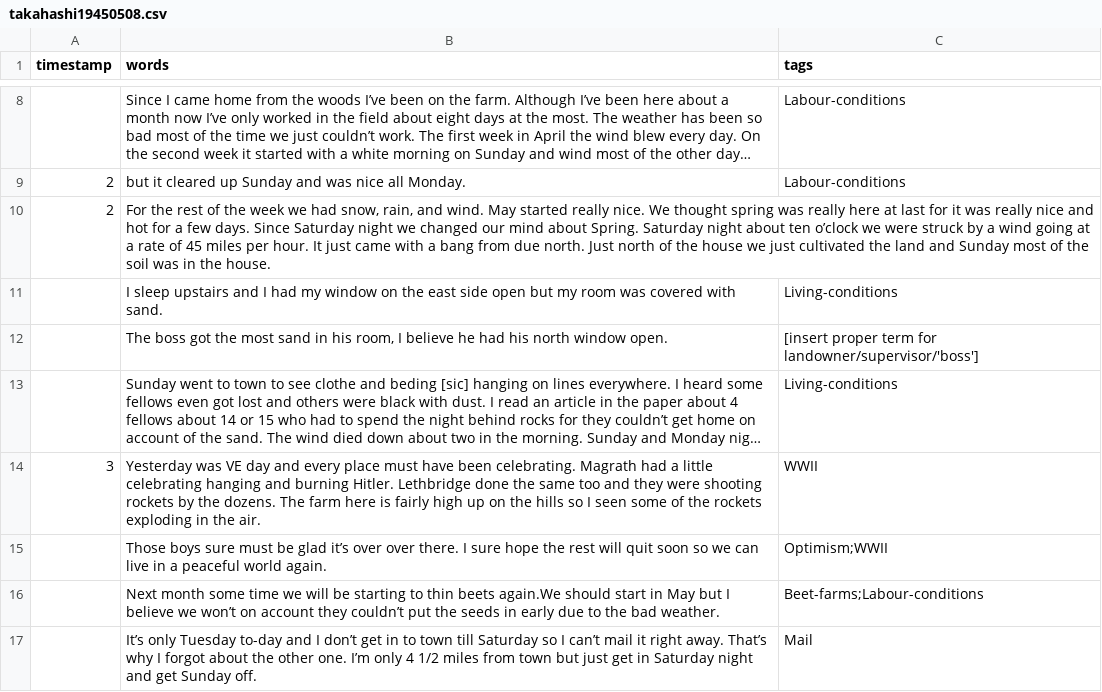
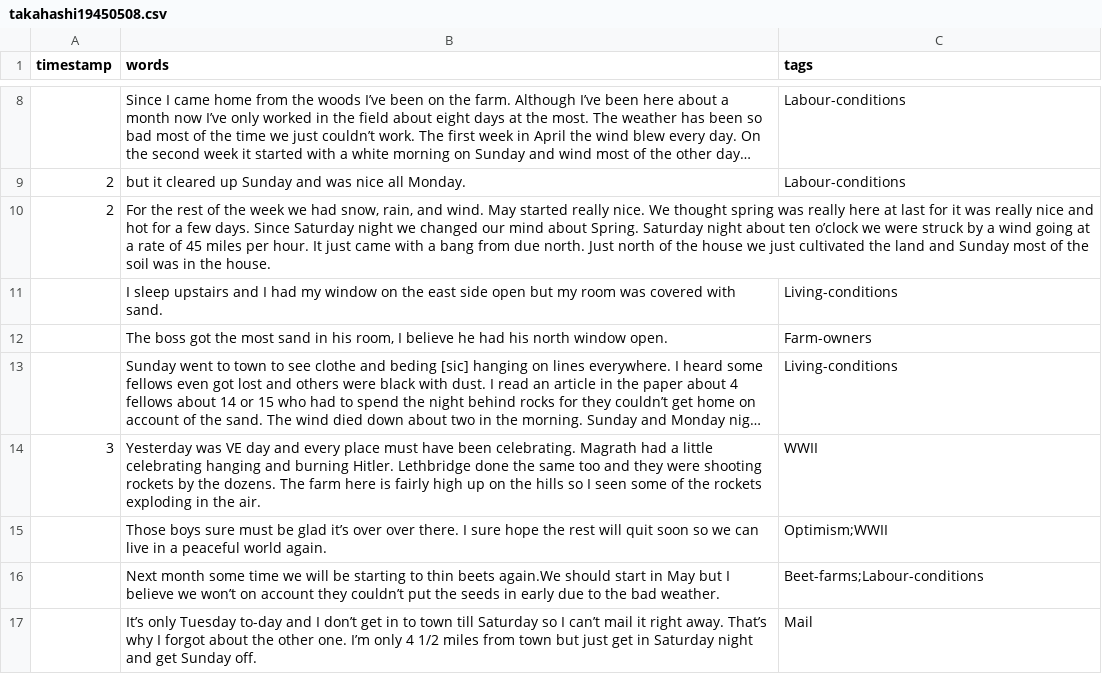
Before and after one commit to ubc-library-rbsc/gillis-2021_ohd, a CSV file: _data/transcripts/takahashi19450508.csv, drawn as a sheet; only a part is shown, gaps mark what is left out; long unchanged cells end in …; the diff names each change by its address in the sheet, - before the commit and + after, or states it on an @@ line.

Commit message:
Update takahashi19450508.csv

```diff
--- a/_data/transcripts/takahashi19450508.csv
+++ b/_data/transcripts/takahashi19450508.csv
-C12 (tags): [insert proper term for landowner/supervisor/'boss']
+C12 (tags): Farm-owners
```
